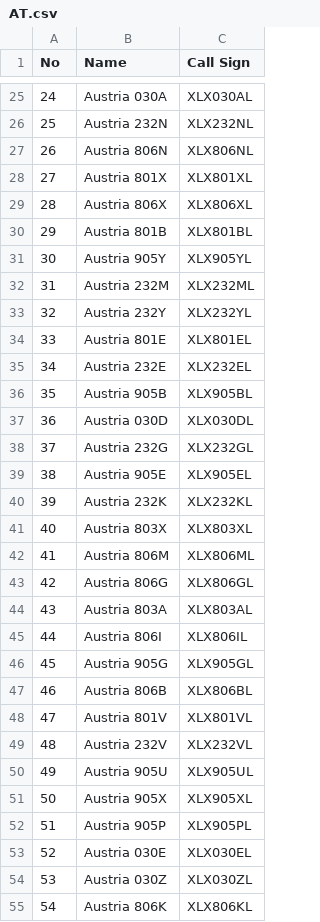
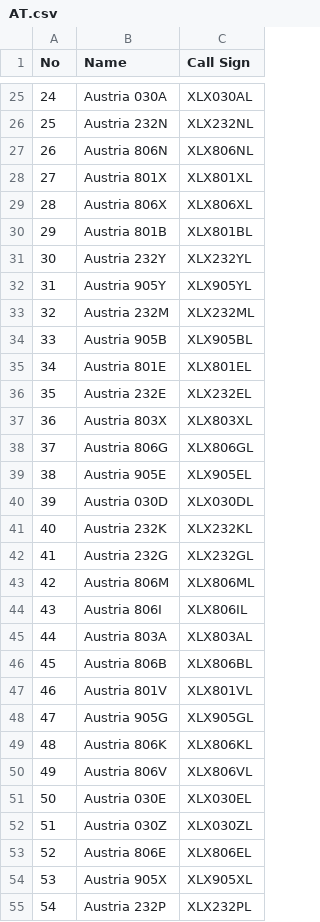
Before and after one commit to Gruppio/DStar-Reflectors, a CSV file: UR_CALLS/AT.csv, drawn as a sheet; only a part is shown, gaps mark what is left out; removed rows and columns are numbered as before the commit, all else as after; the diff covers the shown part only; the diff names each change by its address in the sheet, - before the commit and + after, or states it on an @@ line.

```diff
--- a/UR_CALLS/AT.csv
+++ b/UR_CALLS/AT.csv
@@ column A (No) renumbered between rows 24 and 53 @@
@@ row 33 moved to row 31: 30 @@
@@ row 36 moved to row 34: 33 @@
@@ row 41 moved to row 37: 36 @@
@@ row 43 moved to row 38: 37 @@
@@ row 40 moved to row 41: 40 @@
@@ row 45 moved to row 44: 43 @@
-row 46: 45 | Austria 905G | XLX905GL
-row 49: 48 | Austria 232V | XLX232VL
-B48 (Name): Austria 905U
+B48 (Name): Austria 905G
-C48 (Call Sign): XLX905UL
+C48 (Call Sign): XLX905GL
-row 52: 51 | Austria 905P | XLX905PL
+row 49: 48 | Austria 806K | XLX806KL
+row 50: 49 | Austria 806V | XLX806VL
-B53 (Name): Austria 806K
+B53 (Name): Austria 806E
-C53 (Call Sign): XLX806KL
+C53 (Call Sign): XLX806EL
@@ row 51 moved to row 54: 53 @@
+row 55: 54 | Austria 232P | XLX232PL
```
Also changed, not shown: 1 moved row elsewhere in this file, UR_CALLS/AU.csv, UR_CALLS/BG.csv, 28 other files.
